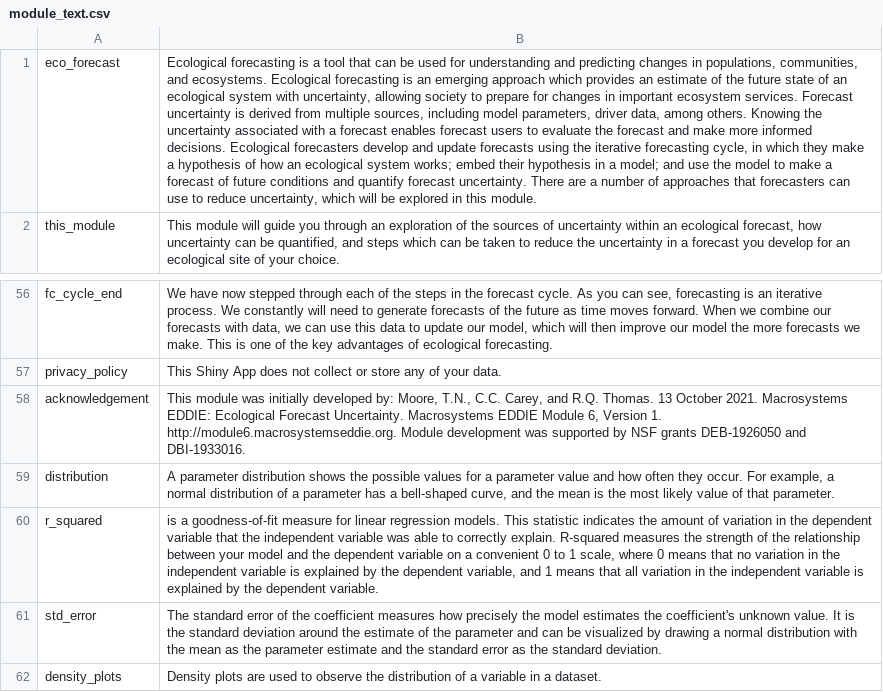
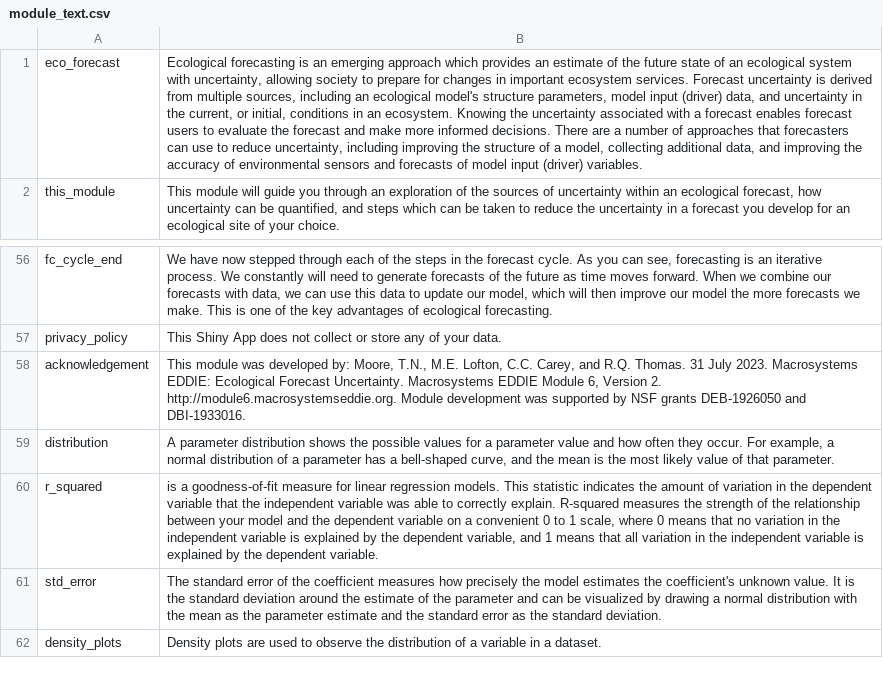
Before and after one commit to MacrosystemsEDDIE/module6, a CSV file: app/data/module_text.csv, drawn as a sheet; only a part is shown, gaps mark what is left out; the diff names each change by its address in the sheet, - before the commit and + after, or states it on an @@ line.

```diff
--- a/app/data/module_text.csv
+++ b/app/data/module_text.csv
-B1: …forecasting is a tool that can be used for understanding and predicting changes in populations, communities, and ecosystems. Ecological forecasting is an emerging approach which provides an estimate of the future state of an ecological system with uncertainty, allowing society to prepare for changes in important ecosystem services. Forecast uncertainty is derived from multiple sources, including model parameters, driver data, among others. Knowing the uncertainty associated with a forecast enables forecast users to evaluate the forecast and make more informed decisions. Ecological forecasters develop and update forecasts using the iterative forecasting cycle, in which they make a hypothesis of how an ecological system works; embed their hypothesis in a model; and use the model to make a forecast of future conditions and quantify forecast uncertainty. There are a number of approaches that forecasters can use to reduce uncertainty, which will be explored in this module.
+B1: …forecasting is an emerging approach which provides an estimate of the future state of an ecological system with uncertainty, allowing society to prepare for changes in important ecosystem services. Forecast uncertainty is derived from multiple sources, including an ecological model's structure parameters, model input (driver) data, and uncertainty in the current, or initial, conditions in an ecosystem. Knowing the uncertainty associated with a forecast enables forecast users to evaluate the forecast and make more informed decisions. There are a number of approaches that forecasters can use to reduce uncertainty, including improving the structure of a model, collecting additional data, and improving the accuracy of environmental sensors and forecasts of model input (driver) variables.
-B58: …module was initially developed by: Moore, T.N., C.C. Carey, and R.Q. Thomas. 13 October 2021. Macrosystems EDDIE: Ecological Forecast Uncertainty. Macrosystems EDDIE Module 6, Version 1. http://module6.macrosystemseddie.org. Module…
+B58: …module was developed by: Moore, T.N., M.E. Lofton, C.C. Carey, and R.Q. Thomas. 31 July 2023. Macrosystems EDDIE: Ecological Forecast Uncertainty. Macrosystems EDDIE Module 6, Version 2. http://module6.macrosystemseddie.org. Module…
```
Also changed, not shown: 3 other files.
